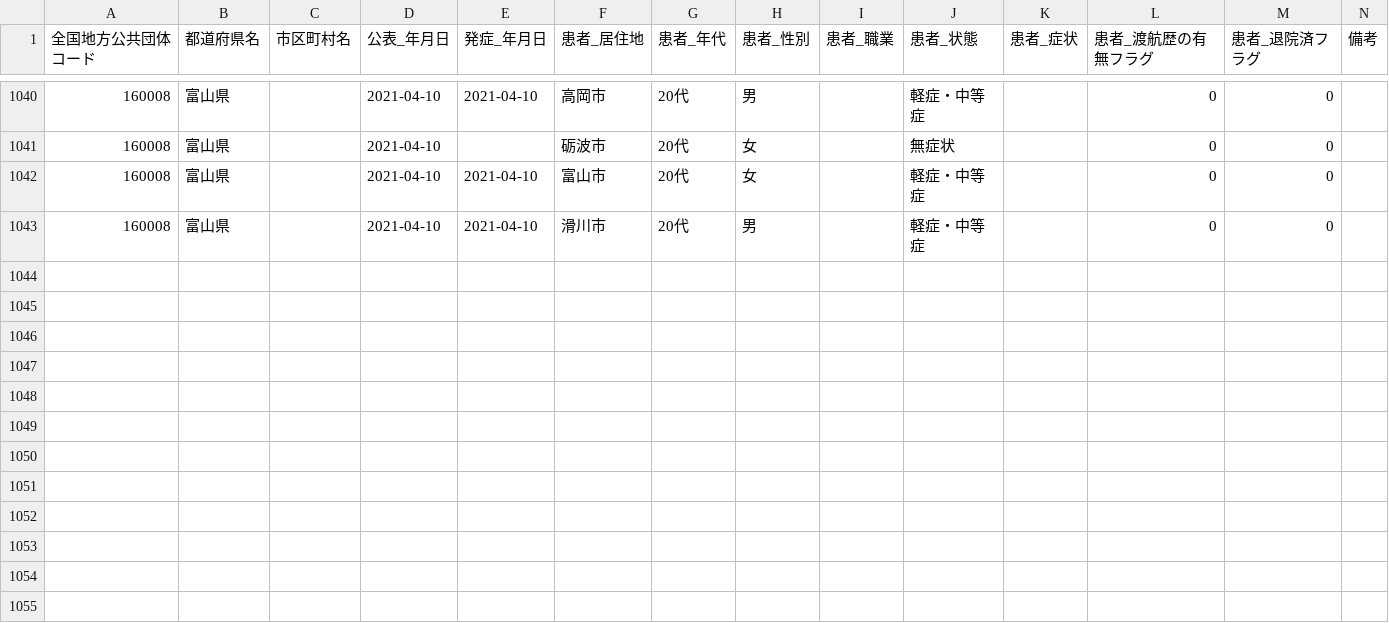
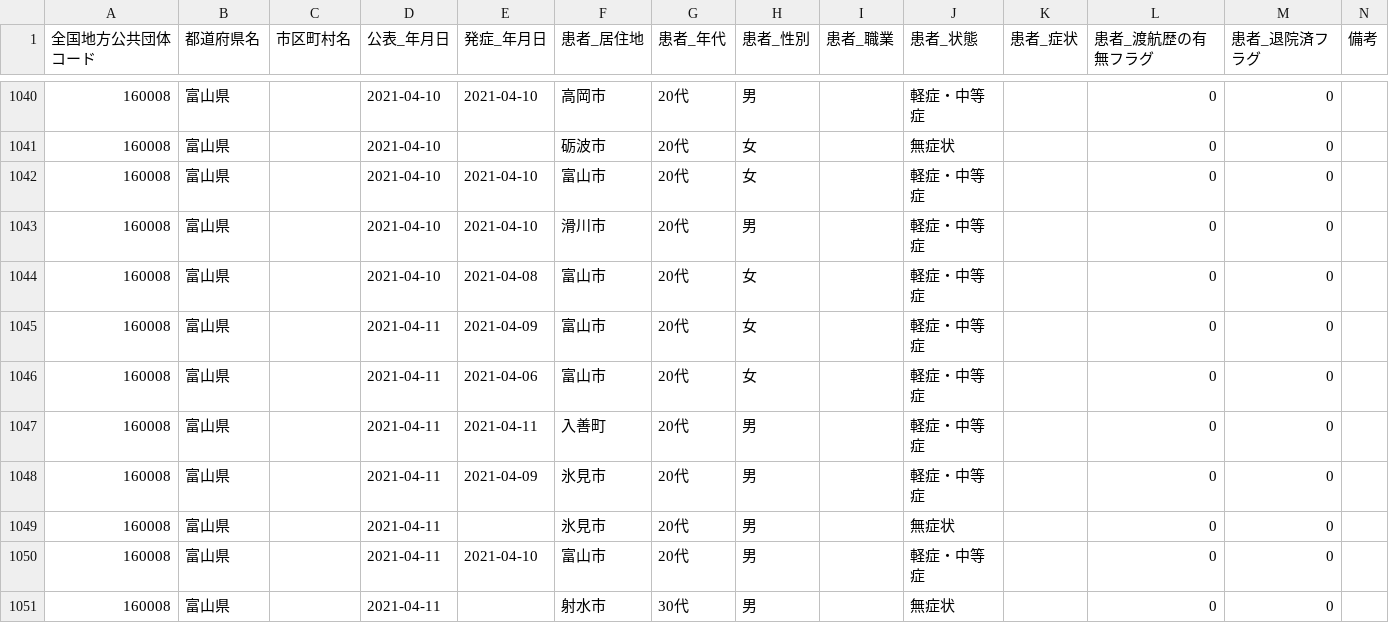
Before and after one commit to terachan0117/covid19-toyama-opendata, a CSV file: data/160008_toyama_covid19_patients.csv, drawn as a sheet; only a part is shown, gaps mark what is left out.

```diff
--- a/data/160008_toyama_covid19_patients.csv
+++ b/data/160008_toyama_covid19_patients.csv
@@ -1043 +1043,9 @@
 160008,富山県,,2021-04-10,2021-04-10,滑川市,20代,男,,軽症・中等症,,0,0,
+160008,富山県,,2021-04-10,2021-04-08,富山市,20代,女,,軽症・中等症,,0,0,
+160008,富山県,,2021-04-11,2021-04-09,富山市,20代,女,,軽症・中等症,,0,0,
+160008,富山県,,2021-04-11,2021-04-06,富山市,20代,女,,軽症・中等症,,0,0,
+160008,富山県,,2021-04-11,2021-04-11,入善町,20代,男,,軽症・中等症,,0,0,
+160008,富山県,,2021-04-11,2021-04-09,氷見市,20代,男,,軽症・中等症,,0,0,
+160008,富山県,,2021-04-11,,氷見市,20代,男,,無症状,,0,0,
+160008,富山県,,2021-04-11,2021-04-10,富山市,20代,男,,軽症・中等症,,0,0,
+160008,富山県,,2021-04-11,,射水市,30代,男,,無症状,,0,0,
```
Also changed, not shown: data/160008_toyama_covid19_antigen_test_people.csv, data/160008_toyama_covid19_confirm_patients.csv, 7 other files.
